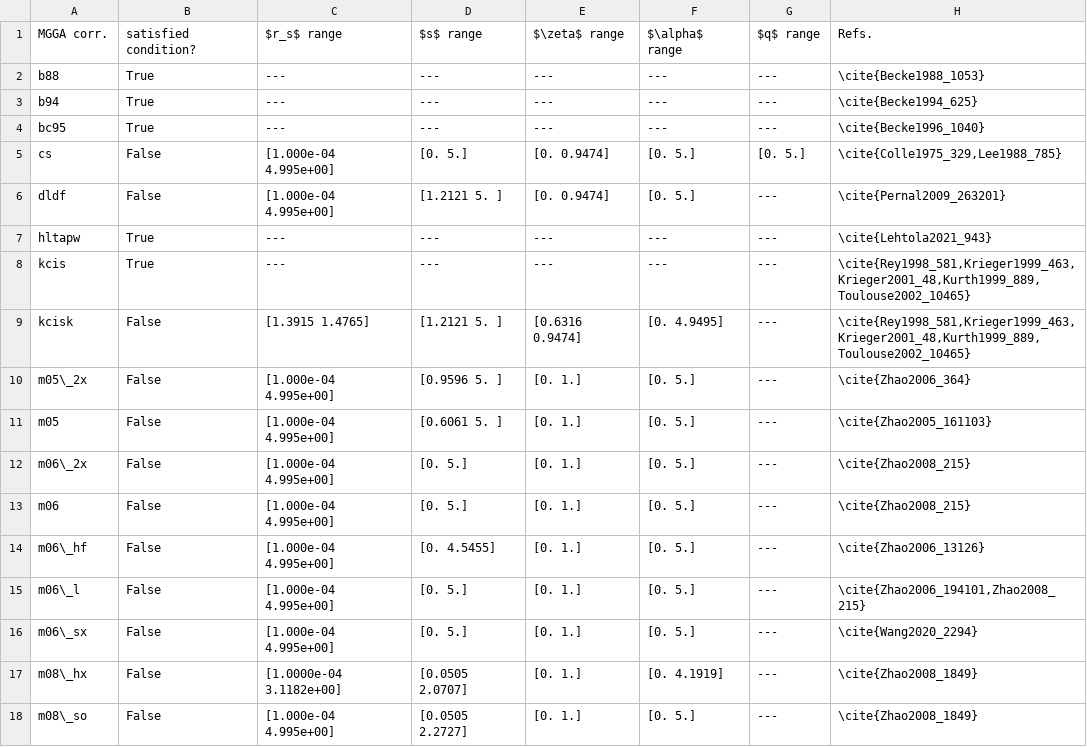
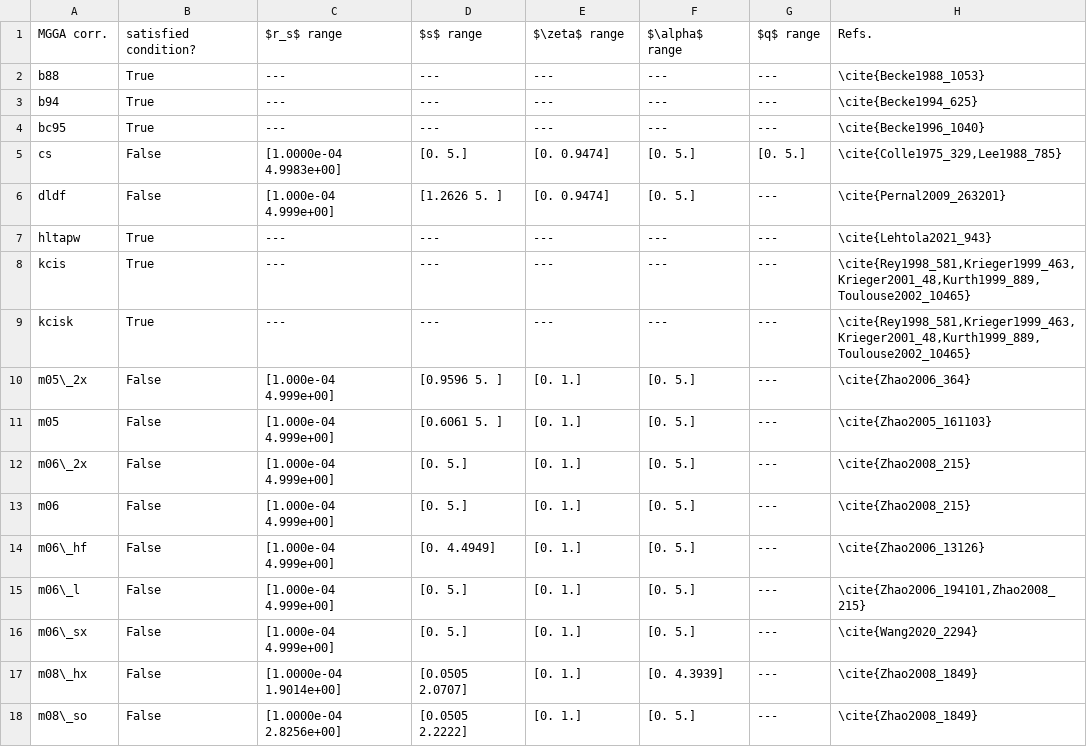
Before and after one commit to pedersor/DFT_exconditions, a CSV file: f_c_bounds/bounds_analysis/deriv_lower_bd_check/mgga_c_table.csv, drawn as a sheet; only a part is shown; the diff covers the shown part only.

```diff
--- a/f_c_bounds/bounds_analysis/deriv_lower_bd_check/mgga_c_table.csv
+++ b/f_c_bounds/bounds_analysis/deriv_lower_bd_check/mgga_c_table.csv
@@ -4,15 +4,15 @@ b94,True,---,---,---,---,---,\cite{Becke1994_625}
 bc95,True,---,---,---,---,---,\cite{Becke1996_1040}
-cs,False,[1.000e-04 4.995e+00],[0. 5.],[0.     0.9474],[0. 5.],[0. 5.],"\cite{Colle1975_329,Lee1988_785}"
-dldf,False,[1.000e-04 4.995e+00],[1.2121 5.    ],[0.     0.9474],[0. 5.],---,\cite{Pernal2009_263201}
+cs,False,[1.0000e-04 4.9983e+00],[0. 5.],[0.     0.9474],[0. 5.],[0. 5.],"\cite{Colle1975_329,Lee1988_785}"
+dldf,False,[1.000e-04 4.999e+00],[1.2626 5.    ],[0.     0.9474],[0. 5.],---,\cite{Pernal2009_263201}
 hltapw,True,---,---,---,---,---,\cite{Lehtola2021_943}
 kcis,True,---,---,---,---,---,"\cite{Rey1998_581,Krieger1999_463,Krieger2001_48,Kurth1999_889,Toulouse2002_10465}"
-kcisk,False,[1.3915 1.4765],[1.2121 5.    ],[0.6316 0.9474],[0.     4.9495],---,"\cite{Rey1998_581,Krieger1999_463,Krieger2001_48,Kurth1999_889,Toulouse2002_10465}"
-m05\_2x,False,[1.000e-04 4.995e+00],[0.9596 5.    ],[0. 1.],[0. 5.],---,\cite{Zhao2006_364}
-m05,False,[1.000e-04 4.995e+00],[0.6061 5.    ],[0. 1.],[0. 5.],---,\cite{Zhao2005_161103}
-m06\_2x,False,[1.000e-04 4.995e+00],[0. 5.],[0. 1.],[0. 5.],---,\cite{Zhao2008_215}
-m06,False,[1.000e-04 4.995e+00],[0. 5.],[0. 1.],[0. 5.],---,\cite{Zhao2008_215}
-m06\_hf,False,[1.000e-04 4.995e+00],[0.     4.5455],[0. 1.],[0. 5.],---,\cite{Zhao2006_13126}
-m06\_l,False,[1.000e-04 4.995e+00],[0. 5.],[0. 1.],[0. 5.],---,"\cite{Zhao2006_194101,Zhao2008_215}"
-m06\_sx,False,[1.000e-04 4.995e+00],[0. 5.],[0. 1.],[0. 5.],---,\cite{Wang2020_2294}
-m08\_hx,False,[1.0000e-04 3.1182e+00],[0.0505 2.0707],[0. 1.],[0.     4.1919],---,\cite{Zhao2008_1849}
-m08\_so,False,[1.000e-04 4.995e+00],[0.0505 2.2727],[0. 1.],[0. 5.],---,\cite{Zhao2008_1849}
+kcisk,True,---,---,---,---,---,"\cite{Rey1998_581,Krieger1999_463,Krieger2001_48,Kurth1999_889,Toulouse2002_10465}"
+m05\_2x,False,[1.000e-04 4.999e+00],[0.9596 5.    ],[0. 1.],[0. 5.],---,\cite{Zhao2006_364}
+m05,False,[1.000e-04 4.999e+00],[0.6061 5.    ],[0. 1.],[0. 5.],---,\cite{Zhao2005_161103}
+m06\_2x,False,[1.000e-04 4.999e+00],[0. 5.],[0. 1.],[0. 5.],---,\cite{Zhao2008_215}
+m06,False,[1.000e-04 4.999e+00],[0. 5.],[0. 1.],[0. 5.],---,\cite{Zhao2008_215}
+m06\_hf,False,[1.000e-04 4.999e+00],[0.     4.4949],[0. 1.],[0. 5.],---,\cite{Zhao2006_13126}
+m06\_l,False,[1.000e-04 4.999e+00],[0. 5.],[0. 1.],[0. 5.],---,"\cite{Zhao2006_194101,Zhao2008_215}"
+m06\_sx,False,[1.000e-04 4.999e+00],[0. 5.],[0. 1.],[0. 5.],---,\cite{Wang2020_2294}
+m08\_hx,False,[1.0000e-04 1.9014e+00],[0.0505 2.0707],[0. 1.],[0.     4.3939],---,\cite{Zhao2008_1849}
+m08\_so,False,[1.0000e-04 2.8256e+00],[0.0505 2.2222],[0. 1.],[0. 5.],---,\cite{Zhao2008_1849}
```
Also changed, not shown: 28 edited cells elsewhere in this file, f_c_bounds/bounds_analysis/deriv_lower_bd_check/gga_c_table.csv, f_c_bounds/bounds_analysis/deriv_upper_bd_check_2/mgga_c_table.csv, 24 other files.
